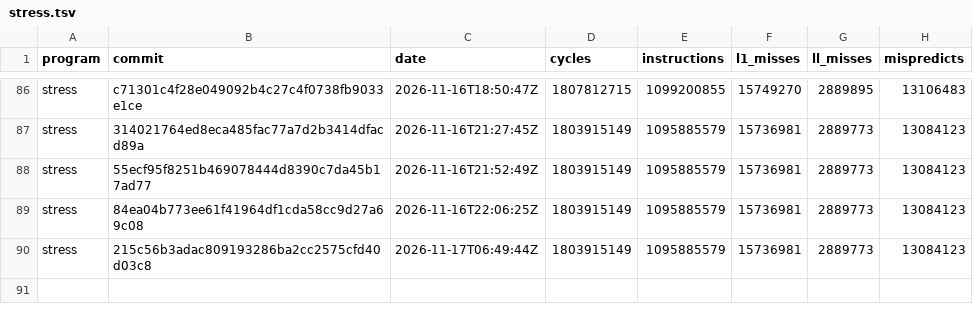
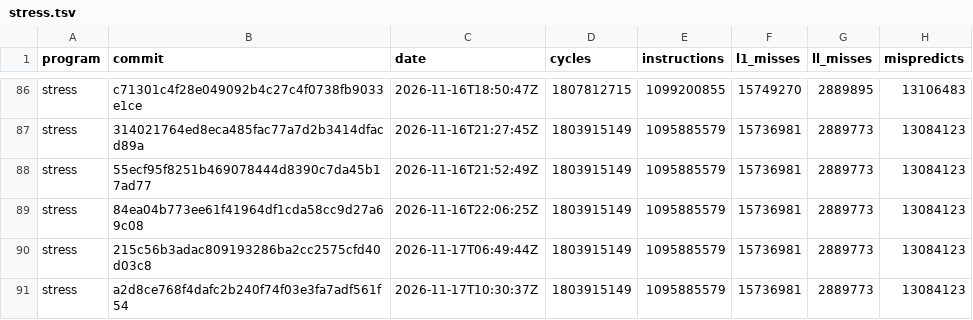
Before and after one commit to zane-lang/compiler, a TSV file: stress.tsv, drawn as a sheet; only a part is shown, gaps mark what is left out.

```diff
--- a/stress.tsv
+++ b/stress.tsv
@@ -90 +90,2 @@ stress	84ea04b773ee61f41964df1cda58cc9d27a69c08	2026-11-16T22:06:25Z	1803915149
 stress	215c56b3adac809193286ba2cc2575cfd40d03c8	2026-11-17T06:49:44Z	1803915149	1095885579	15736981	2889773	13084123
+stress	a2d8ce768f4dafc2b240f74f03e3fa7adf561f54	2026-11-17T10:30:37Z	1803915149	1095885579	15736981	2889773	13084123
```
Also changed, not shown: latest.tsv, stress-plain.tsv, 1 other file.
